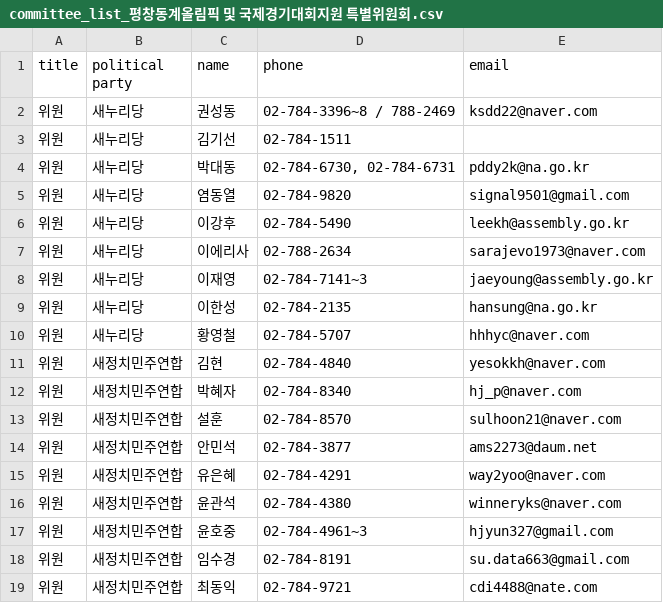
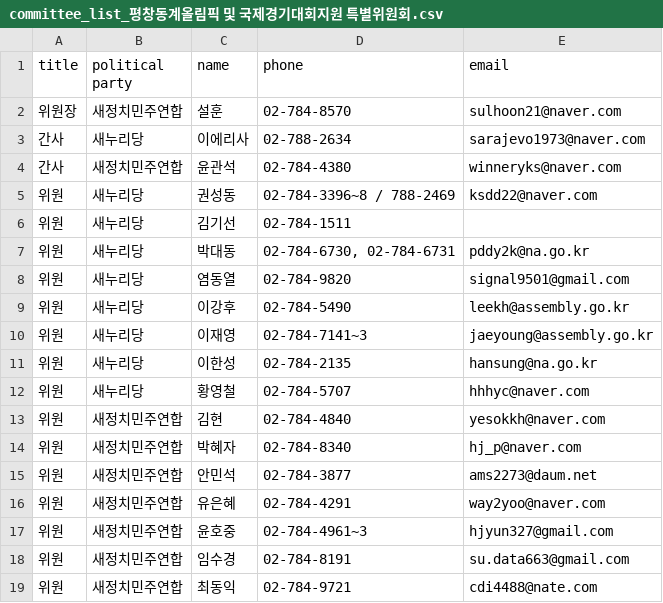
Before and after one commit to teampopong/data-assembly, a CSV file: committees/committee_list_평창동계올림픽 및 국제경기대회지원 특별위원회.csv, drawn as a sheet; removed rows and columns are numbered as before the commit, all else as after; the diff names each change by its address in the sheet, - before the commit and + after, or states it on an @@ line.

```diff
--- a/committees/committee_list_평창동계올림픽 및 국제경기대회지원 특별위원회.csv
+++ b/committees/committee_list_평창동계올림픽 및 국제경기대회지원 특별위원회.csv
+row 2: 위원장 | 새정치민주연합 | 설훈 | 02-784-8570 | sulhoon21@naver.com
+row 3: 간사 | 새누리당 | 이에리사 | 02-788-2634 | sarajevo1973@naver.com
+row 4: 간사 | 새정치민주연합 | 윤관석 | 02-784-4380 | winneryks@naver.com
-row 7: 위원 | 새누리당 | 이에리사 | 02-788-2634 | sarajevo1973@naver.com
-row 13: 위원 | 새정치민주연합 | 설훈 | 02-784-8570 | sulhoon21@naver.com
-row 16: 위원 | 새정치민주연합 | 윤관석 | 02-784-4380 | winneryks@naver.com
```
Also changed, not shown: assembly.csv, committees/committee_list_법제사법위원회.csv, 2 other files.
